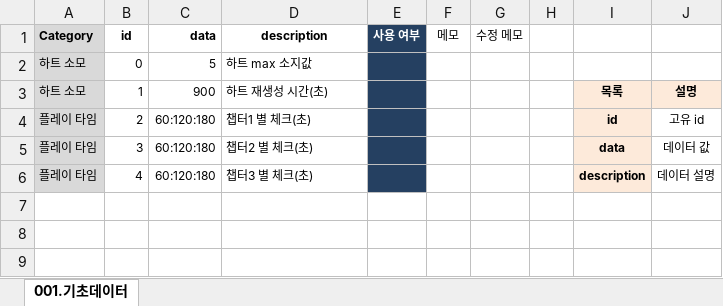
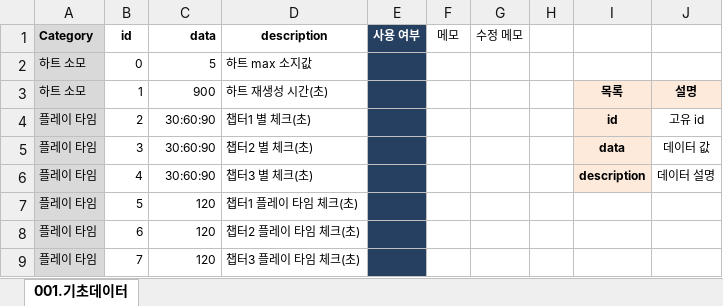
Before and after one commit to RNVD/TiniffingResource, an Excel workbook: Plan/B_기초관리테이블.xlsm, sheet 001.기초데이터, drawn as a sheet; values as stored, in another font and other column widths than the file's, no borders; the diff names each change by its address in the sheet, - before the commit and + after, or states it on an @@ line.

```diff
--- a/Plan/B_기초관리테이블.xlsm (sheet 001.기초데이터)
+++ b/Plan/B_기초관리테이블.xlsm (sheet 001.기초데이터)
-C4:C6 (data): 60:120:180
+C4:C6 (data): 30:60:90
+row 7: 플레이 타임 | 5 | 120 | 챕터1 플레이 타임 체크(초)
+row 8: 플레이 타임 | 6 | 120 | 챕터2 플레이 타임 체크(초)
+row 9: 플레이 타임 | 7 | 120 | 챕터3 플레이 타임 체크(초)
```
Also changed, not shown: Plan/Data_추출파일/001.기초데이터.xlsx.
